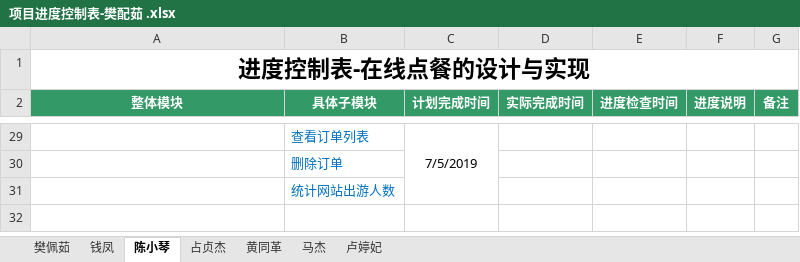
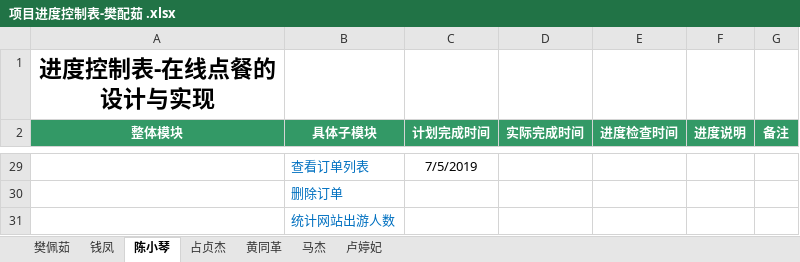
Before and after one commit to hgkj-rj-02/hgkj_02, an Excel workbook: 樊配茹/项目进度控制表-樊配茹 .xlsx, sheet 陈小琴, drawn as a sheet; only a part is shown, gaps mark what is left out; values as stored, in another font and other column widths than the file's, no borders; the diff covers the shown part only; the diff names each change by its address in the sheet, - before the commit and + after, or states it on an @@ line.

```diff
--- a/樊配茹/项目进度控制表-樊配茹 .xlsx (sheet 陈小琴)
+++ b/樊配茹/项目进度控制表-樊配茹 .xlsx (sheet 陈小琴)
-A1:G1 merged
-C29:C31 merged
```
Also changed, not shown: 16 edited cells and merged cells elsewhere in this sheet.
